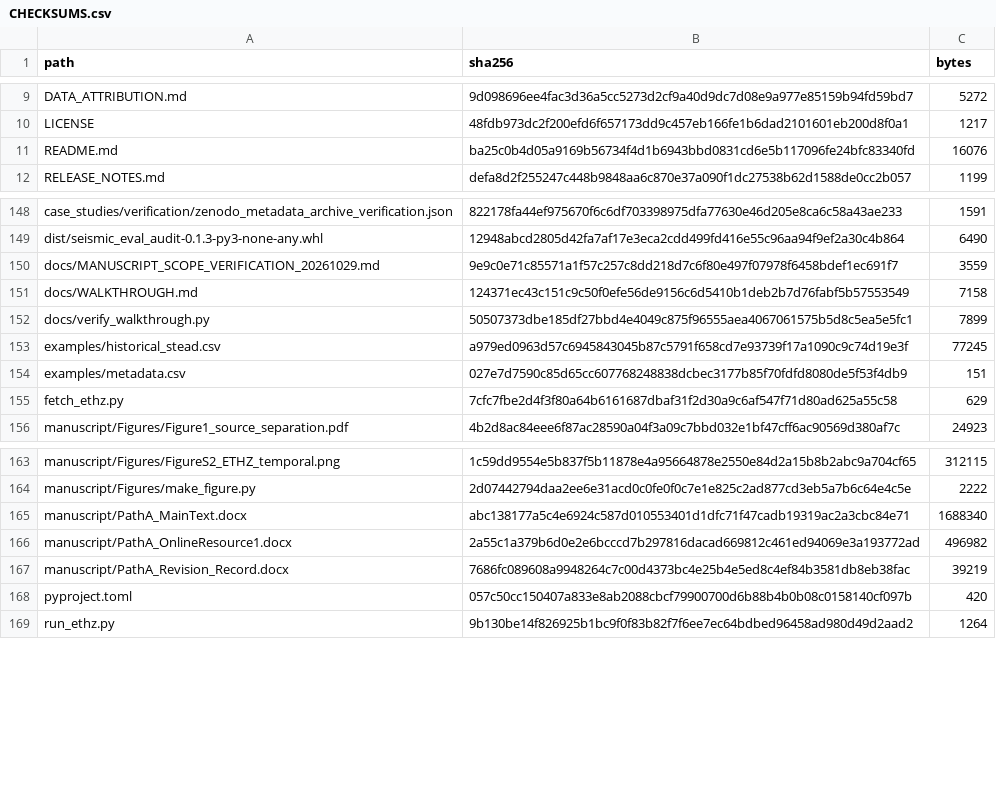
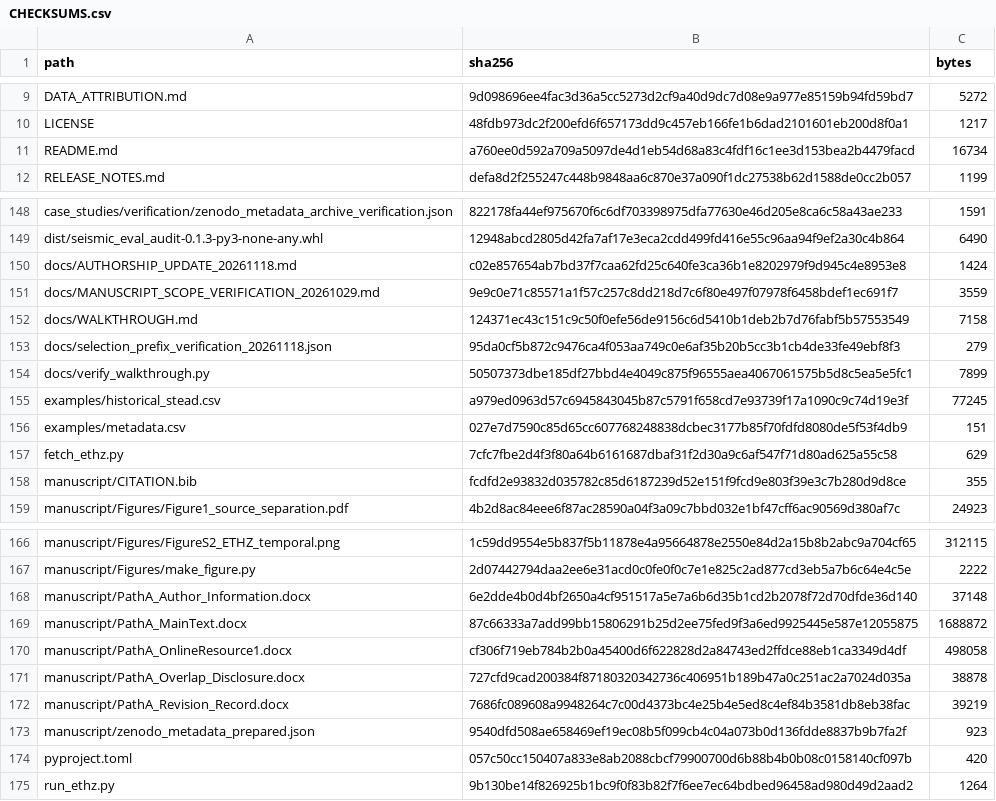
Before and after one commit to rcw3712/seismic-eval-audit, a CSV file: CHECKSUMS.csv, drawn as a sheet; only a part is shown, gaps mark what is left out.

Commit message:
Align ESI manuscript with three-author list and related-work disclosure

```diff
--- a/CHECKSUMS.csv
+++ b/CHECKSUMS.csv
@@ -10,3 +10,3 @@ DATA_ATTRIBUTION.md,9d098696ee4fac3d36a5cc5273d2cf9a40d9dc7d08e9a977e85159b94fd5
 LICENSE,48fdb973dc2f200efd6f657173dd9c457eb166fe1b6dad2101601eb200d8f0a1,1217
-README.md,ba25c0b4d05a9169b56734f4d1b6943bbd0831cd6e5b117096fe24bfc83340fd,16076
+README.md,a760ee0d592a709a5097de4d1eb54d68a83c4fdf16c1ee3d153bea2b4479facd,16734
 RELEASE_NOTES.md,defa8d2f255247c448b9848aa6c870e37a090f1dc27538b62d1588de0cc2b057,1199
@@ -149,4 +149,6 @@ case_studies/verification/zenodo_metadata_archive_verification.json,822178fa44ef
 dist/seismic_eval_audit-0.1.3-py3-none-any.whl,12948abcd2805d42fa7af17e3eca2cdd499fd416e55c96aa94f9ef2a30c4b864,6490
+docs/AUTHORSHIP_UPDATE_20261118.md,c02e857654ab7bd37f7caa62fd25c640fe3ca36b1e8202979f9d945c4e8953e8,1424
 docs/MANUSCRIPT_SCOPE_VERIFICATION_20261029.md,9e9c0e71c85571a1f57c257c8dd218d7c6f80e497f07978f6458bdef1ec691f7,3559
 docs/WALKTHROUGH.md,124371ec43c151c9c50f0efe56de9156c6d5410b1deb2b7d76fabf5b57553549,7158
+docs/selection_prefix_verification_20261118.json,95da0cf5b872c9476ca4f053aa749c0e6af35b20b5cc3b1cb4de33fe49ebf8f3,279
 docs/verify_walkthrough.py,50507373dbe185df27bbd4e4049c875f96555aea4067061575b5d8c5ea5e5fc1,7899
@@ -155,2 +157,3 @@ examples/metadata.csv,027e7d7590c85d65cc607768248838dcbec3177b85f70fdfd8080de5f5
 fetch_ethz.py,7cfc7fbe2d4f3f80a64b6161687dbaf31f2d30a9c6af547f71d80ad625a55c58,629
+manuscript/CITATION.bib,fcdfd2e93832d035782c85d6187239d52e151f9fcd9e803f39e3c7b280d9d8ce,355
 manuscript/Figures/Figure1_source_separation.pdf,4b2d8ac84eee6f87ac28590a04f3a09c7bbd032e1bf47cff6ac90569d380af7c,24923
@@ -164,5 +167,8 @@ manuscript/Figures/FigureS2_ETHZ_temporal.png,1c59dd9554e5b837f5b11878e4a9566487
 manuscript/Figures/make_figure.py,2d07442794daa2ee6e31acd0c0fe0f0c7e1e825c2ad877cd3eb5a7b6c64e4c5e,2222
-manuscript/PathA_MainText.docx,abc138177a5c4e6924c587d010553401d1dfc71f47cadb19319ac2a3cbc84e71,1688340
-manuscript/PathA_OnlineResource1.docx,2a55c1a379b6d0e2e6bcccd7b297816dacad669812c461ed94069e3a193772ad,496982
+manuscript/PathA_Author_Information.docx,6e2dde4b0d4bf2650a4cf951517a5e7a6b6d35b1cd2b2078f72d70dfde36d140,37148
+manuscript/PathA_MainText.docx,87c66333a7add99bb15806291b25d2ee75fed9f3a6ed9925445e587e12055875,1688872
+manuscript/PathA_OnlineResource1.docx,cf306f719eb784b2b0a45400d6f622828d2a84743ed2ffdce88eb1ca3349d4df,498058
+manuscript/PathA_Overlap_Disclosure.docx,727cfd9cad200384f87180320342736c406951b189b47a0c251ac2a7024d035a,38878
 manuscript/PathA_Revision_Record.docx,7686fc089608a9948264c7c00d4373bc4e25b4e5ed8c4ef84b3581db8eb38fac,39219
+manuscript/zenodo_metadata_prepared.json,9540dfd508ae658469ef19ec08b5f099cb4c04a073b0d136fdde8837b9b7fa2f,923
 pyproject.toml,057c50cc150407a833e8ab2088cbcf79900700d6b88b4b0b08c0158140cf097b,420
```
Also changed, not shown: 9 other files.
